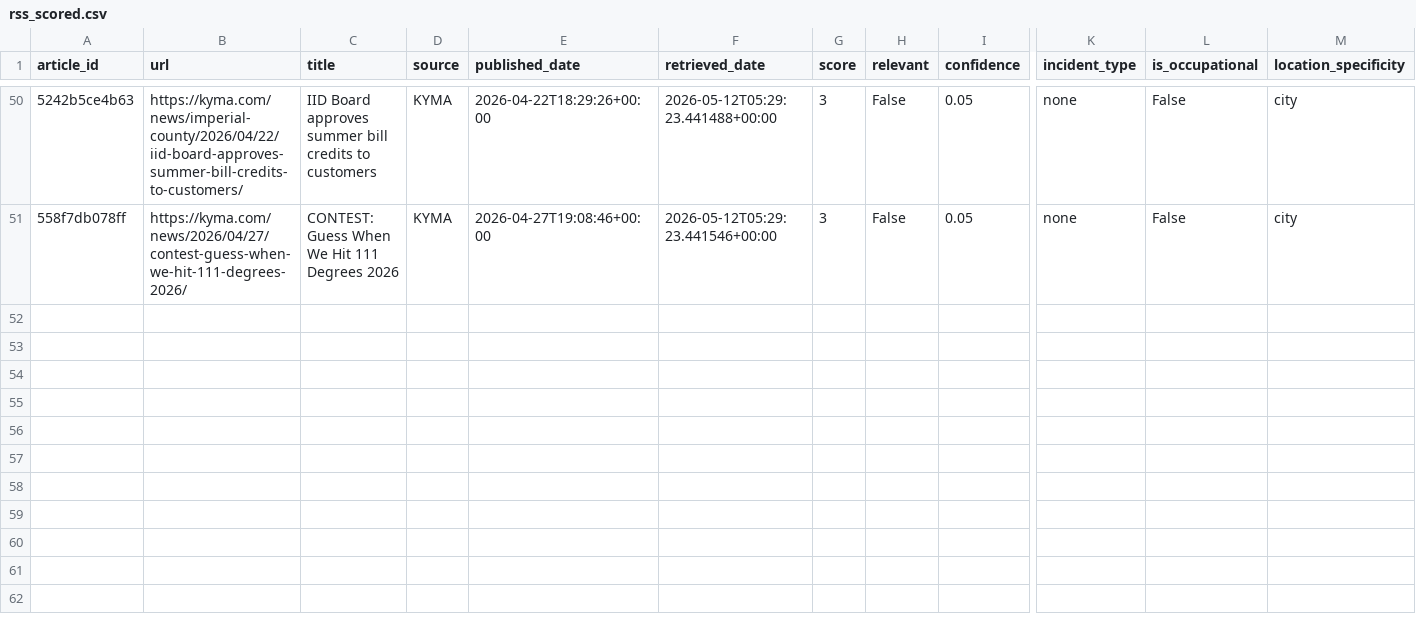
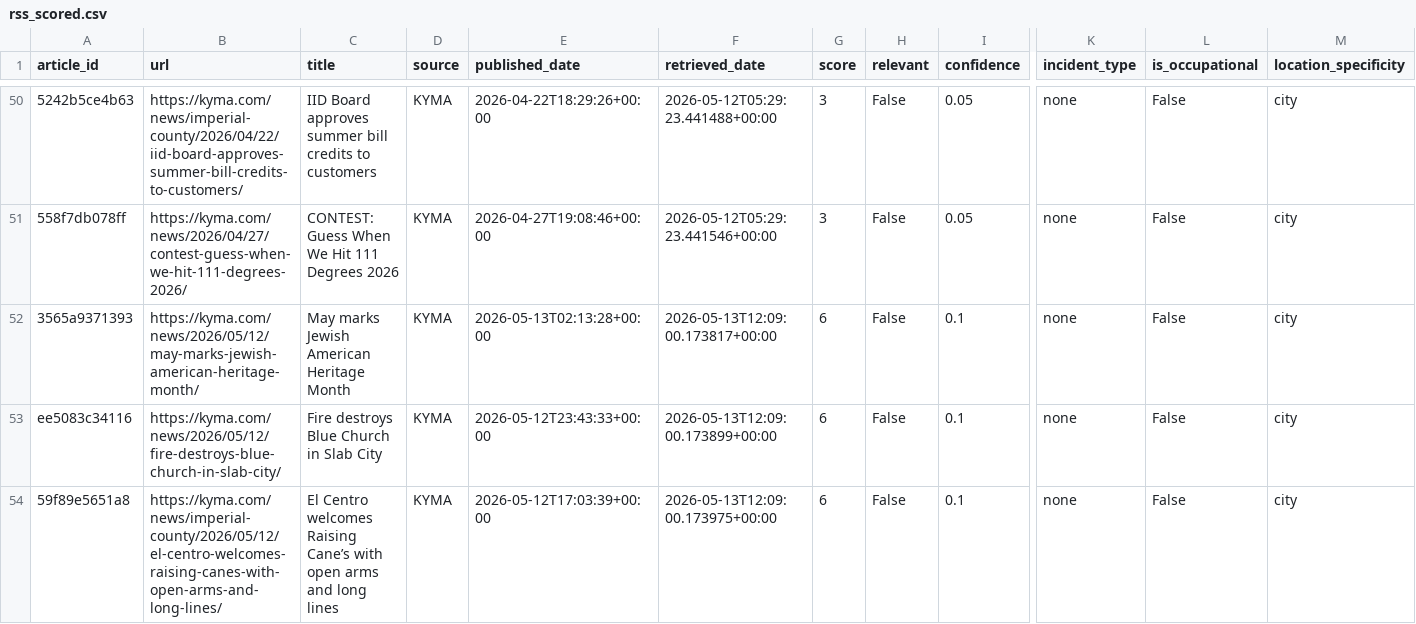
Before and after one commit to theaenache/4branch-iv-heatwatch, a CSV file: data/rss_scored.csv, drawn as a sheet; only a part is shown, gaps mark what is left out; rows hold the shown columns only; the diff names each change by its address in the sheet, - before the commit and + after, or states it on an @@ line.

```diff
--- a/data/rss_scored.csv
+++ b/data/rss_scored.csv
+row 52: 3565a9371393 | https://kyma.com/news/2026/05/12/may-marks-jewish-american-heritage-month/ | May marks Jewish American Heritage Month | KYMA | 2026-05-13T02:13:28+00:00 | 2026-05-13T12:09:00.173817+00:00 | 6 | False | 0.1 | none | False | city
+row 53: ee5083c34116 | https://kyma.com/news/2026/05/12/fire-destroys-blue-church-in-slab-city/ | Fire destroys Blue Church in Slab City | KYMA | 2026-05-12T23:43:33+00:00 | 2026-05-13T12:09:00.173899+00:00 | 6 | False | 0.1 | none | False | city
+row 54: 59f89e5651a8 | https://kyma.com/news/imperial-county/2026/05/12/el-centro-welcomes-raising-canes-with-open-arms-and-long-lines/ | El Centro welcomes Raising Cane’s with open arms and long lines | KYMA | 2026-05-12T17:03:39+00:00 | 2026-05-13T12:09:00.173975+00:00 | 6 | False | 0.1 | none | False | city
```
Also changed, not shown: data/headless_scored.csv, data/master_comparison.csv.
